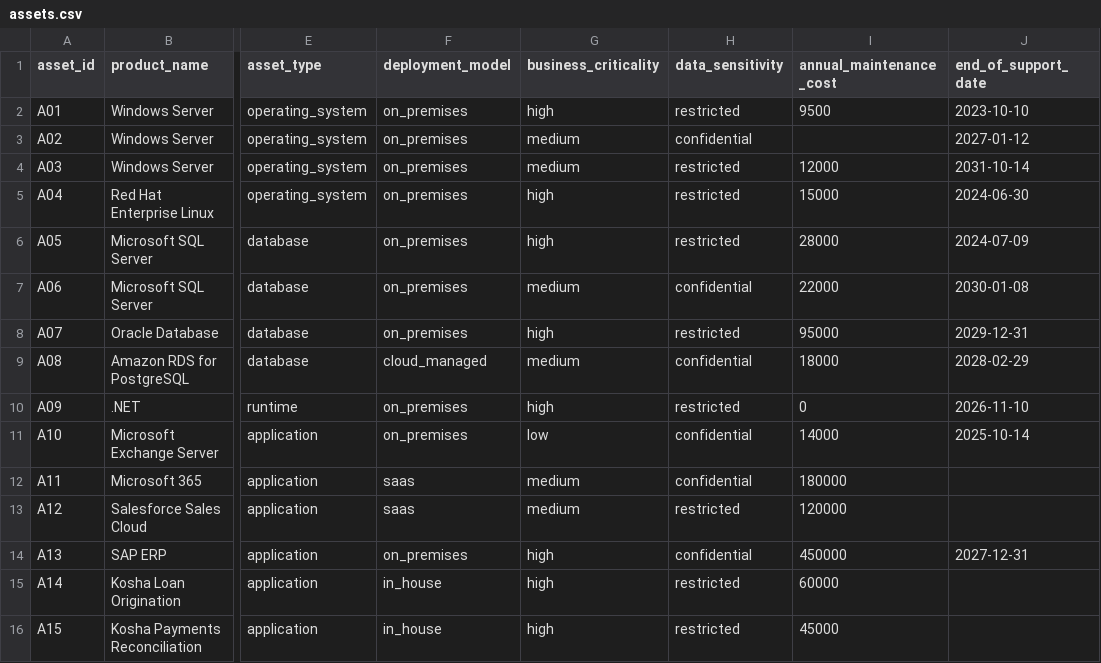
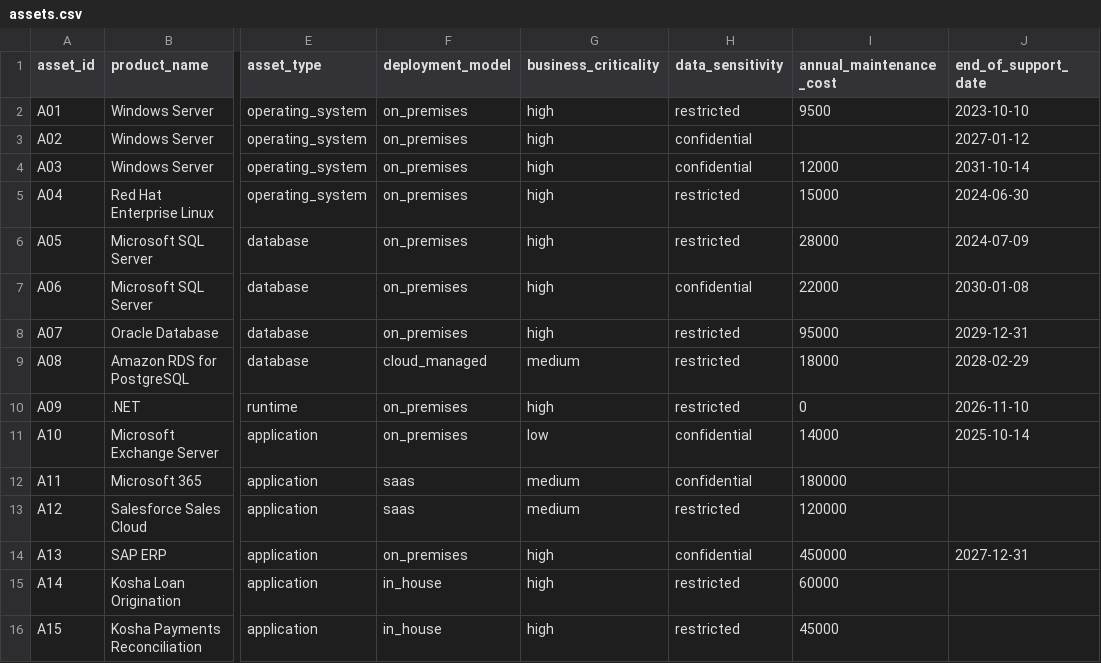
Before and after one commit to svd110/enterprise-asset-review-agent, a CSV file: data/assets.csv, drawn as a sheet; only a part is shown, gaps mark what is left out; the diff names each change by its address in the sheet, - before the commit and + after, or states it on an @@ line.

Commit message:
Updated infra criticality and sensitivity for a few records in the dependency map

```diff
--- a/data/assets.csv
+++ b/data/assets.csv
-G3:G4 (business_criticality): medium
+G3:G4 (business_criticality): high
-H4 (data_sensitivity): restricted
+H4 (data_sensitivity): confidential
-G7 (business_criticality): medium
+G7 (business_criticality): high
-H9 (data_sensitivity): confidential
+H9 (data_sensitivity): restricted
```
